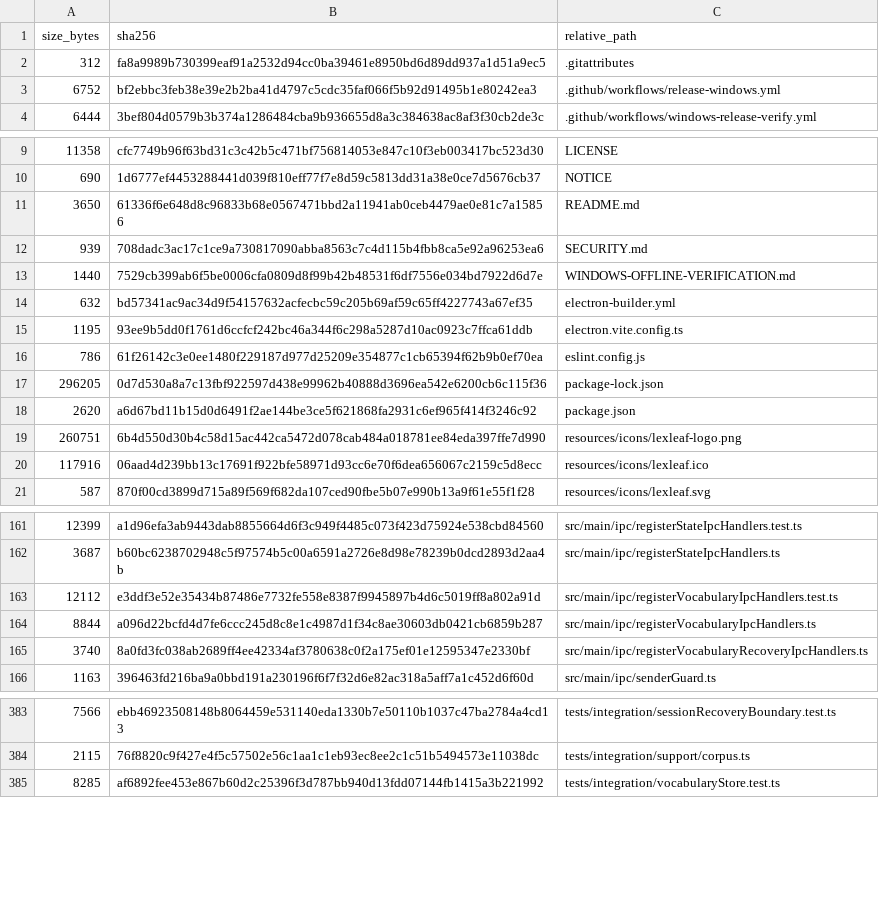
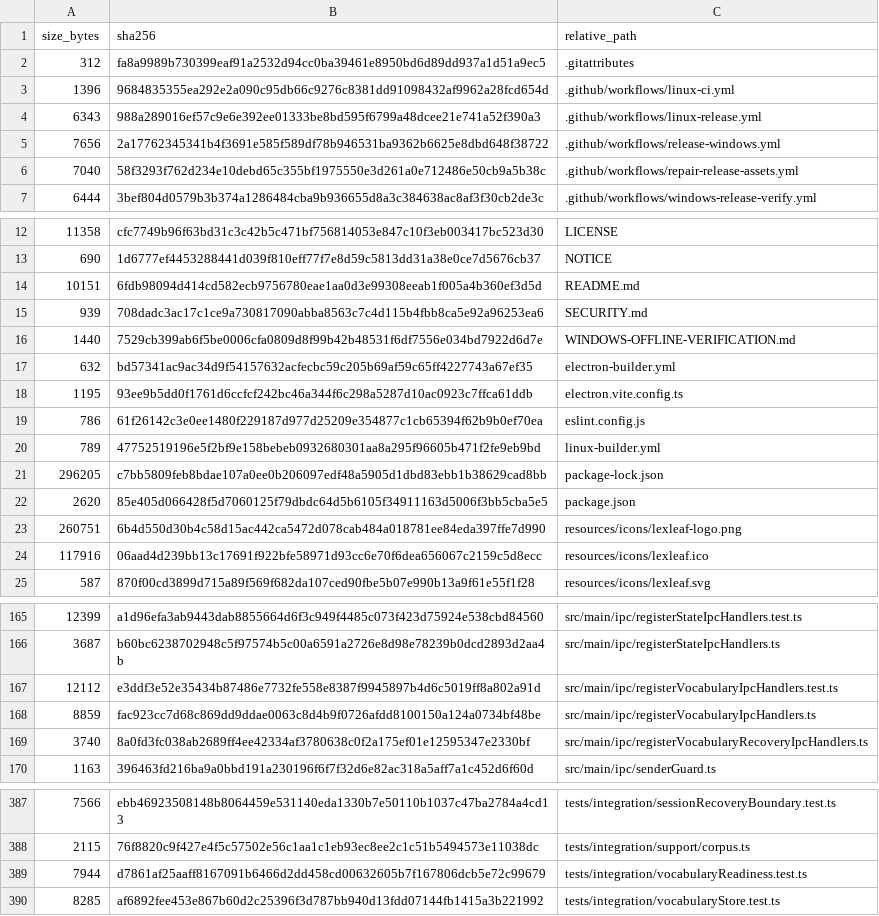
Before and after one commit to purubhoite/lexleaf, a TSV file: PUBLIC-SOURCE-MANIFEST.tsv, drawn as a sheet; only a part is shown, gaps mark what is left out.

Commit message:
Fix Save word and the vocabulary library failing in the installed app (#16)
* fix(vocabulary): wait for the database before save, state and occurrence requests

The popup's saved-state check, Save word and the occurrences lookup reached
the vocabulary service before the lazily prepared database was ready. The
service cached that failure for the session, so saving and the library both
failed in the installed application.

Route the three channels through the same readiness guard as the others,
add an integration test that wires the store as the main process does, run
the unit and integration suites in Linux CI, and refresh the source manifest.

Co-authored-by: arena-agent <297053741+arena-agent@users.noreply.github.com>

* chore(release): prepare v0.1.1

Bump the package version, point the Linux release and repair workflows at
v0.1.1, and have Linux CI read the artifact version from package.json
instead of hardcoding it. README download links stay on v0.1.0 until the
v0.1.1 assets are published.

Co-authored-by: arena-agent <297053741+arena-agent@users.noreply.github.com>

---------

Co-authored-by: purubhoite <216851203+purubhoite@users.noreply.github.com>
Co-authored-by: arena-agent <297053741+arena-agent@users.noreply.github.com>

```diff
--- a/PUBLIC-SOURCE-MANIFEST.tsv
+++ b/PUBLIC-SOURCE-MANIFEST.tsv
@@ -2,3 +2,6 @@ size_bytes	sha256	relative_path
 312	fa8a9989b730399eaf91a2532d94cc0ba39461e8950bd6d89dd937a1d51a9ec5	.gitattributes
-6752	bf2ebbc3feb38e39e2b2ba41d4797c5cdc35faf066f5b92d91495b1e80242ea3	.github/workflows/release-windows.yml
+1396	9684835355ea292e2a090c95db66c9276c8381dd91098432af9962a28fcd654d	.github/workflows/linux-ci.yml
+6343	988a289016ef57c9e6e392ee01333be8bd595f6799a48dcee21e741a52f390a3	.github/workflows/linux-release.yml
+7656	2a17762345341b4f3691e585f589df78b946531ba9362b6625e8dbd648f38722	.github/workflows/release-windows.yml
+7040	58f3293f762d234e10debd65c355bf1975550e3d261a0e712486e50cb9a5b38c	.github/workflows/repair-release-assets.yml
 6444	3bef804d0579b3b374a1286484cba9b936655d8a3c384638ac8af3f30cb2de3c	.github/workflows/windows-release-verify.yml
@@ -10,3 +13,3 @@ size_bytes	sha256	relative_path
 690	1d6777ef4453288441d039f810eff77f7e8d59c5813dd31a38e0ce7d5676cb37	NOTICE
-3650	61336f6e648d8c96833b68e0567471bbd2a11941ab0ceb4479ae0e81c7a15856	README.md
+10151	6fdb98094d414cd582ecb9756780eae1aa0d3e99308eeab1f005a4b360ef3d5d	README.md
 939	708dadc3ac17c1ce9a730817090abba8563c7c4d115b4fbb8ca5e92a96253ea6	SECURITY.md
@@ -16,4 +19,5 @@ size_bytes	sha256	relative_path
 786	61f26142c3e0ee1480f229187d977d25209e354877c1cb65394f62b9b0ef70ea	eslint.config.js
-296205	0d7d530a8a7c13fbf922597d438e99962b40888d3696ea542e6200cb6c115f36	package-lock.json
-2620	a6d67bd11b15d0d6491f2ae144be3ce5f621868fa2931c6ef965f414f3246c92	package.json
+789	47752519196e5f2bf9e158bebeb0932680301aa8a295f96605b471f2fe9eb9bd	linux-builder.yml
+296205	c7bb5809feb8bdae107a0ee0b206097edf48a5905d1dbd83ebb1b38629cad8bb	package-lock.json
+2620	85e405d066428f5d7060125f79dbdc64d5b6105f34911163d5006f3bb5cba5e5	package.json
 260751	6b4d550d30b4c58d15ac442ca5472d078cab484a018781ee84eda397ffe7d990	resources/icons/lexleaf-logo.png
@@ -163,3 +167,3 @@ size_bytes	sha256	relative_path
 12112	e3ddf3e52e35434b87486e7732fe558e8387f9945897b4d6c5019ff8a802a91d	src/main/ipc/registerVocabularyIpcHandlers.test.ts
-8844	a096d22bcfd4d7fe6ccc245d8c8e1c4987d1f34c8ae30603db0421cb6859b287	src/main/ipc/registerVocabularyIpcHandlers.ts
+8859	fac923cc7d68c869dd9ddae0063c8d4b9f0726afdd8100150a124a0734bf48be	src/main/ipc/registerVocabularyIpcHandlers.ts
 3740	8a0fd3fc038ab2689ff4ee42334af3780638c0f2a175ef01e12595347e2330bf	src/main/ipc/registerVocabularyRecoveryIpcHandlers.ts
@@ -384,2 +388,3 @@ size_bytes	sha256	relative_path
 2115	76f8820c9f427e4f5c57502e56c1aa1c1eb93ec8ee2c1c51b5494573e11038dc	tests/integration/support/corpus.ts
+7944	d7861af25aaff8167091b6466d2dd458cd00632605b7f167806dcb5e72c99679	tests/integration/vocabularyReadiness.test.ts
 8285	af6892fee453e867b60d2c25396f3d787bb940d13fdd07144fb1415a3b221992	tests/integration/vocabularyStore.test.ts
```
Also changed, not shown: 7 other files.
